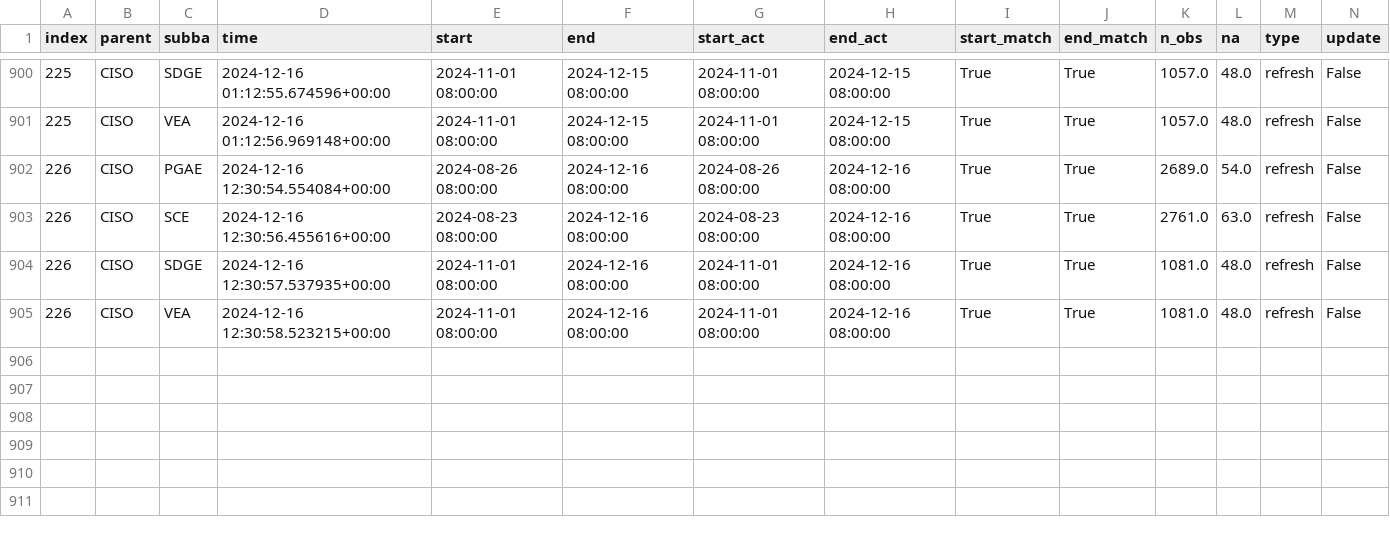
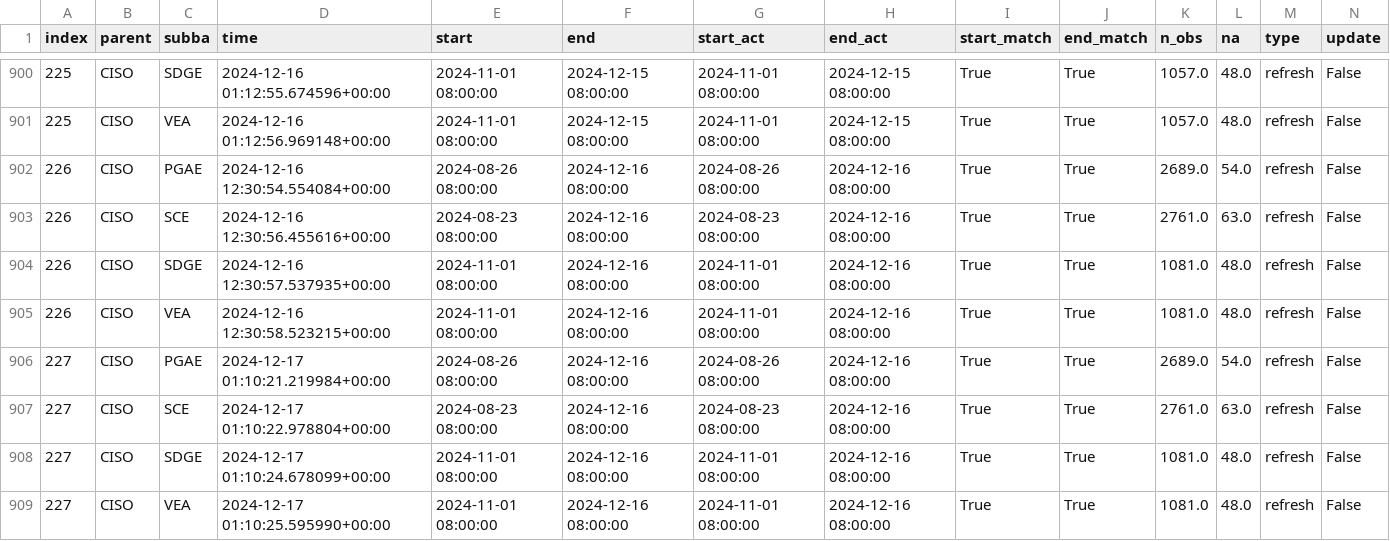
Before and after one commit to datttrian/data-pipeline-automation-with-github-actions, a CSV file: metadata/ciso_log_py.csv, drawn as a sheet; only a part is shown, gaps mark what is left out; rows hold the shown columns only; the diff names each change by its address in the sheet, - before the commit and + after, or states it on an @@ line.

Commit message:
Auto update of the data

```diff
--- a/metadata/ciso_log_py.csv
+++ b/metadata/ciso_log_py.csv
+row 906: 227 | CISO | PGAE | 2024-12-17 01:10:21.219984+00:00 | 2024-08-26 08:00:00 | 2024-12-16 08:00:00 | 2024-08-26 08:00:00 | 2024-12-16 08:00:00 | True | True | 2689.0 | 54.0 | refresh | False
+row 907: 227 | CISO | SCE | 2024-12-17 01:10:22.978804+00:00 | 2024-08-23 08:00:00 | 2024-12-16 08:00:00 | 2024-08-23 08:00:00 | 2024-12-16 08:00:00 | True | True | 2761.0 | 63.0 | refresh | False
+row 908: 227 | CISO | SDGE | 2024-12-17 01:10:24.678099+00:00 | 2024-11-01 08:00:00 | 2024-12-16 08:00:00 | 2024-11-01 08:00:00 | 2024-12-16 08:00:00 | True | True | 1081.0 | 48.0 | refresh | False
+row 909: 227 | CISO | VEA | 2024-12-17 01:10:25.595990+00:00 | 2024-11-01 08:00:00 | 2024-12-16 08:00:00 | 2024-11-01 08:00:00 | 2024-12-16 08:00:00 | True | True | 1081.0 | 48.0 | refresh | False
```
Also changed, not shown: 2 other files.
